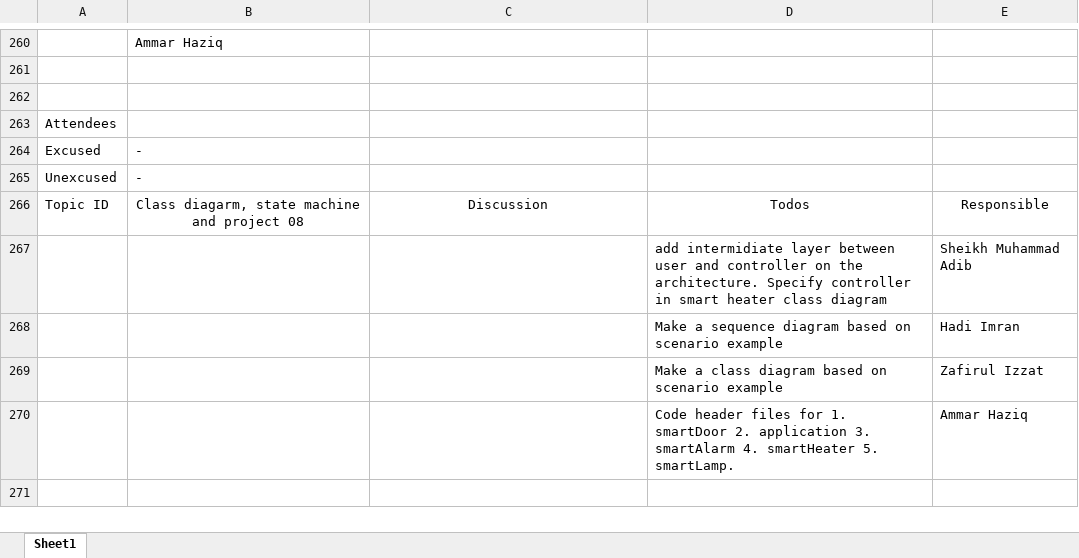
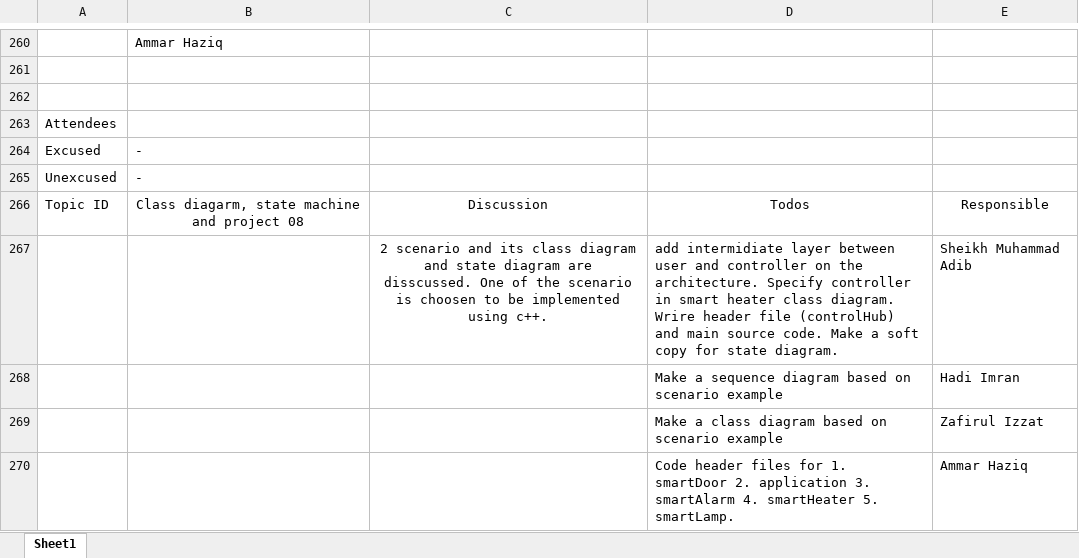
Before and after one commit to TuringJuniors/Fortran, an Excel workbook: TuringJuniors.xlsx, sheet Sheet1, drawn as a sheet; only a part is shown, gaps mark what is left out; values as stored, in another font and other column widths than the file's, no borders; charts and pictures not drawn; the diff names each change by its address in the sheet, - before the commit and + after, or states it on an @@ line.

Commit message:
Update TuringJuniors.xlsx

```diff
--- a/TuringJuniors.xlsx (sheet Sheet1)
+++ b/TuringJuniors.xlsx (sheet Sheet1)
-C267: (empty)
+C267: 2 scenario and its class diagram and state diagram are disscussed. One of the scenario is choosen to be implemented using c++.
-D267: …heater class diagram
+D267: …heater class diagram. Wrire header file (controlHub) and main source code. Make a soft copy for state diagram.
```
Also changed, not shown: charts or pictures.
